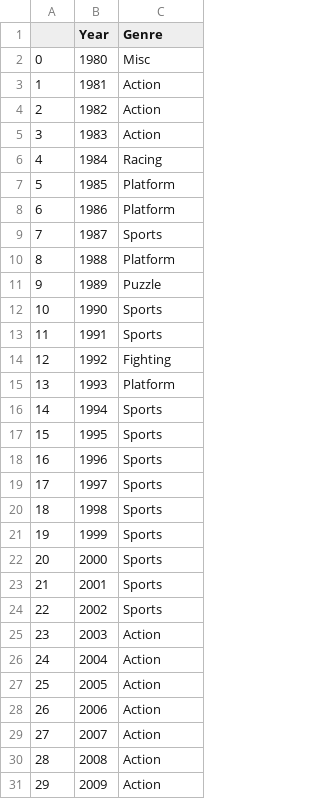
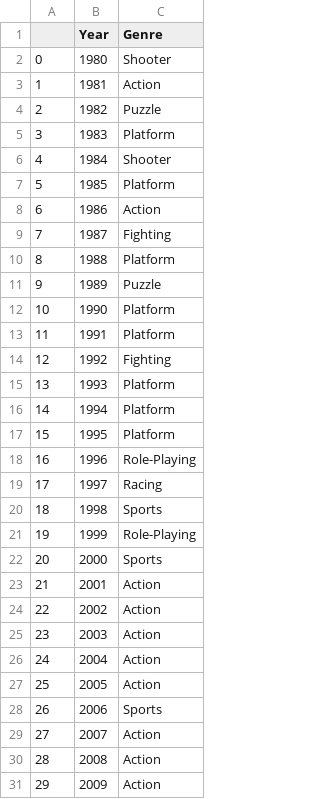
Before and after one commit to gizemdal/Video-Game-Sales, a CSV file: years_and_popular_genres.csv, drawn as a sheet; only a part is shown.

```diff
--- a/years_and_popular_genres.csv
+++ b/years_and_popular_genres.csv
@@ -1,25 +1,25 @@
 ,Year,Genre
-0,1980,Misc
+0,1980,Shooter
 1,1981,Action
-2,1982,Action
-3,1983,Action
-4,1984,Racing
+2,1982,Puzzle
+3,1983,Platform
+4,1984,Shooter
 5,1985,Platform
-6,1986,Platform
-7,1987,Sports
+6,1986,Action
+7,1987,Fighting
 8,1988,Platform
 9,1989,Puzzle
-10,1990,Sports
-11,1991,Sports
+10,1990,Platform
+11,1991,Platform
 12,1992,Fighting
 13,1993,Platform
-14,1994,Sports
-15,1995,Sports
-16,1996,Sports
-17,1997,Sports
+14,1994,Platform
+15,1995,Platform
+16,1996,Role-Playing
+17,1997,Racing
 18,1998,Sports
-19,1999,Sports
+19,1999,Role-Playing
 20,2000,Sports
-21,2001,Sports
-22,2002,Sports
+21,2001,Action
+22,2002,Action
 23,2003,Action
@@ -27,3 +27,3 @@
 25,2005,Action
-26,2006,Action
+26,2006,Sports
 27,2007,Action
```
Also changed, not shown: 4 other files.
